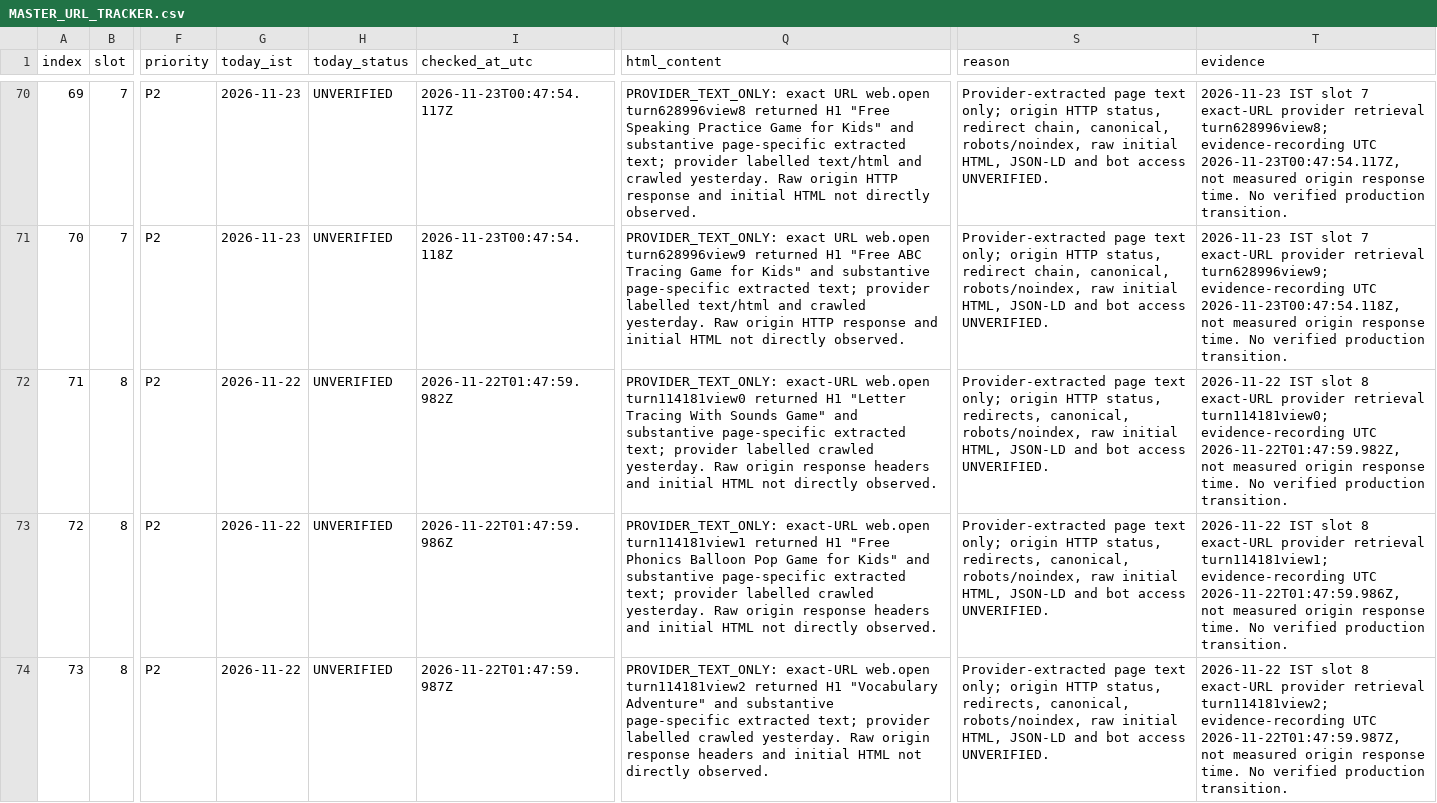
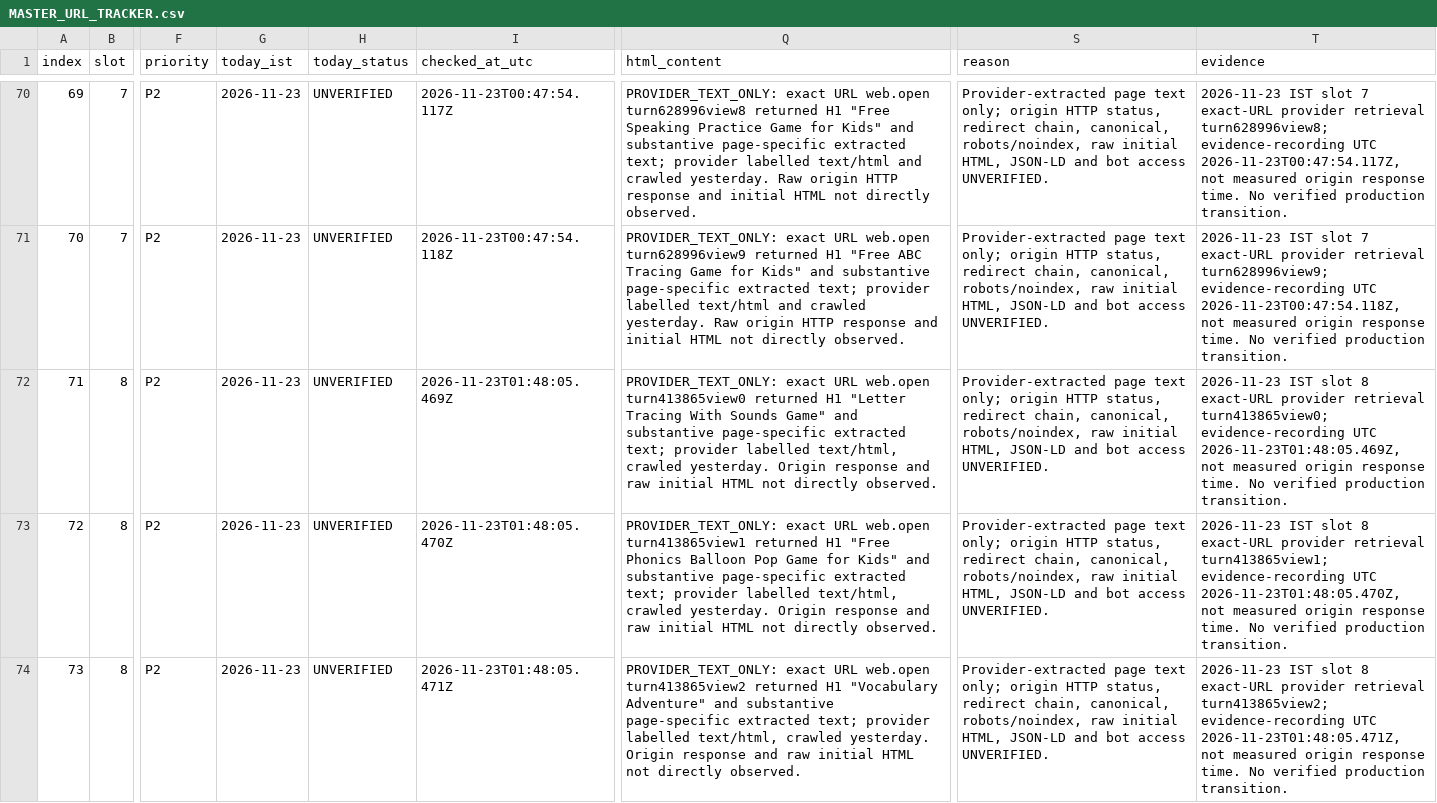
Before and after one commit to tinystepselearning-surya/tinysteps-react-v1, a CSV file: docs/seo/rolling-public-health/MASTER_URL_TRACKER.csv, drawn as a sheet; only a part is shown, gaps mark what is left out; the diff covers the shown part only; the diff names each change by its address in the sheet, - before the commit and + after, or states it on an @@ line.

Commit message:
docs(seo): record 23 Nov slot 8 provider retrieval evidence

```diff
--- a/docs/seo/rolling-public-health/MASTER_URL_TRACKER.csv
+++ b/docs/seo/rolling-public-health/MASTER_URL_TRACKER.csv
-G72:G74 (today_ist): 2026-11-22
+G72:G74 (today_ist): 2026-11-23
-I72 (checked_at_utc): 2026-11-22T01:47:59.982Z
+I72 (checked_at_utc): 2026-11-23T01:48:05.469Z
-Q72 (html_content): PROVIDER_TEXT_ONLY: exact-URL web.open turn114181view0 returned H1 "Letter Tracing With Sounds Game" and substantive page-specific extracted text; provider labelled crawled yesterday. Raw origin response headers and initial HTML…
+Q72 (html_content): PROVIDER_TEXT_ONLY: exact URL web.open turn413865view0 returned H1 "Letter Tracing With Sounds Game" and substantive page-specific extracted text; provider labelled text/html, crawled yesterday. Origin response and raw initial HTML…
-S72:S74 (reason): …HTTP status, redirects, canonical, robots/noindex,…
+S72:S74 (reason): …HTTP status, redirect chain, canonical, robots/noindex,…
-T72 (evidence): 2026-11-22 IST slot 8 exact-URL provider retrieval turn114181view0; evidence-recording UTC 2026-11-22T01:47:59.982Z, not measured…
+T72 (evidence): 2026-11-23 IST slot 8 exact-URL provider retrieval turn413865view0; evidence-recording UTC 2026-11-23T01:48:05.469Z, not measured…
-I73 (checked_at_utc): 2026-11-22T01:47:59.986Z
+I73 (checked_at_utc): 2026-11-23T01:48:05.470Z
-Q73 (html_content): PROVIDER_TEXT_ONLY: exact-URL web.open turn114181view1 returned H1 "Free Phonics Balloon Pop Game for Kids" and substantive page-specific extracted text; provider labelled crawled yesterday. Raw origin response headers and initial HTML…
+Q73 (html_content): PROVIDER_TEXT_ONLY: exact URL web.open turn413865view1 returned H1 "Free Phonics Balloon Pop Game for Kids" and substantive page-specific extracted text; provider labelled text/html, crawled yesterday. Origin response and raw initial HTML…
-T73 (evidence): 2026-11-22 IST slot 8 exact-URL provider retrieval turn114181view1; evidence-recording UTC 2026-11-22T01:47:59.986Z, not measured…
+T73 (evidence): 2026-11-23 IST slot 8 exact-URL provider retrieval turn413865view1; evidence-recording UTC 2026-11-23T01:48:05.470Z, not measured…
-I74 (checked_at_utc): 2026-11-22T01:47:59.987Z
+I74 (checked_at_utc): 2026-11-23T01:48:05.471Z
-Q74 (html_content): PROVIDER_TEXT_ONLY: exact-URL web.open turn114181view2 returned H1 "Vocabulary Adventure" and substantive page-specific extracted text; provider labelled crawled yesterday. Raw origin response headers and initial HTML…
+Q74 (html_content): PROVIDER_TEXT_ONLY: exact URL web.open turn413865view2 returned H1 "Vocabulary Adventure" and substantive page-specific extracted text; provider labelled text/html, crawled yesterday. Origin response and raw initial HTML…
-T74 (evidence): 2026-11-22 IST slot 8 exact-URL provider retrieval turn114181view2; evidence-recording UTC 2026-11-22T01:47:59.987Z, not measured…
+T74 (evidence): 2026-11-23 IST slot 8 exact-URL provider retrieval turn413865view2; evidence-recording UTC 2026-11-23T01:48:05.471Z, not measured…
```
Also changed, not shown: 35 edited cells elsewhere in this file.
